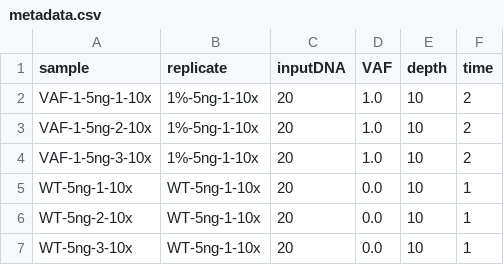
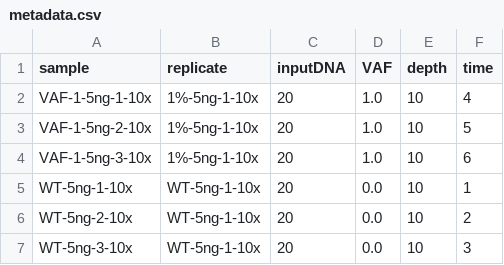
Before and after one commit to sfilges/umiAnalyzer, a CSV file: inst/extdata/metadata.csv, drawn as a sheet.

Commit message:
improve time series

```diff
--- a/inst/extdata/metadata.csv
+++ b/inst/extdata/metadata.csv
@@ -1,7 +1,7 @@
 sample;replicate;inputDNA;VAF;depth;time
-VAF-1-5ng-1-10x;1%-5ng-1-10x;20;1.0;10;2
-VAF-1-5ng-2-10x;1%-5ng-1-10x;20;1.0;10;2
-VAF-1-5ng-3-10x;1%-5ng-1-10x;20;1.0;10;2
+VAF-1-5ng-1-10x;1%-5ng-1-10x;20;1.0;10;4
+VAF-1-5ng-2-10x;1%-5ng-1-10x;20;1.0;10;5
+VAF-1-5ng-3-10x;1%-5ng-1-10x;20;1.0;10;6
 WT-5ng-1-10x;WT-5ng-1-10x;20;0.0;10;1
-WT-5ng-2-10x;WT-5ng-1-10x;20;0.0;10;1
-WT-5ng-3-10x;WT-5ng-1-10x;20;0.0;10;1
+WT-5ng-2-10x;WT-5ng-1-10x;20;0.0;10;2
+WT-5ng-3-10x;WT-5ng-1-10x;20;0.0;10;3
```
Also changed, not shown: 6 other files.
